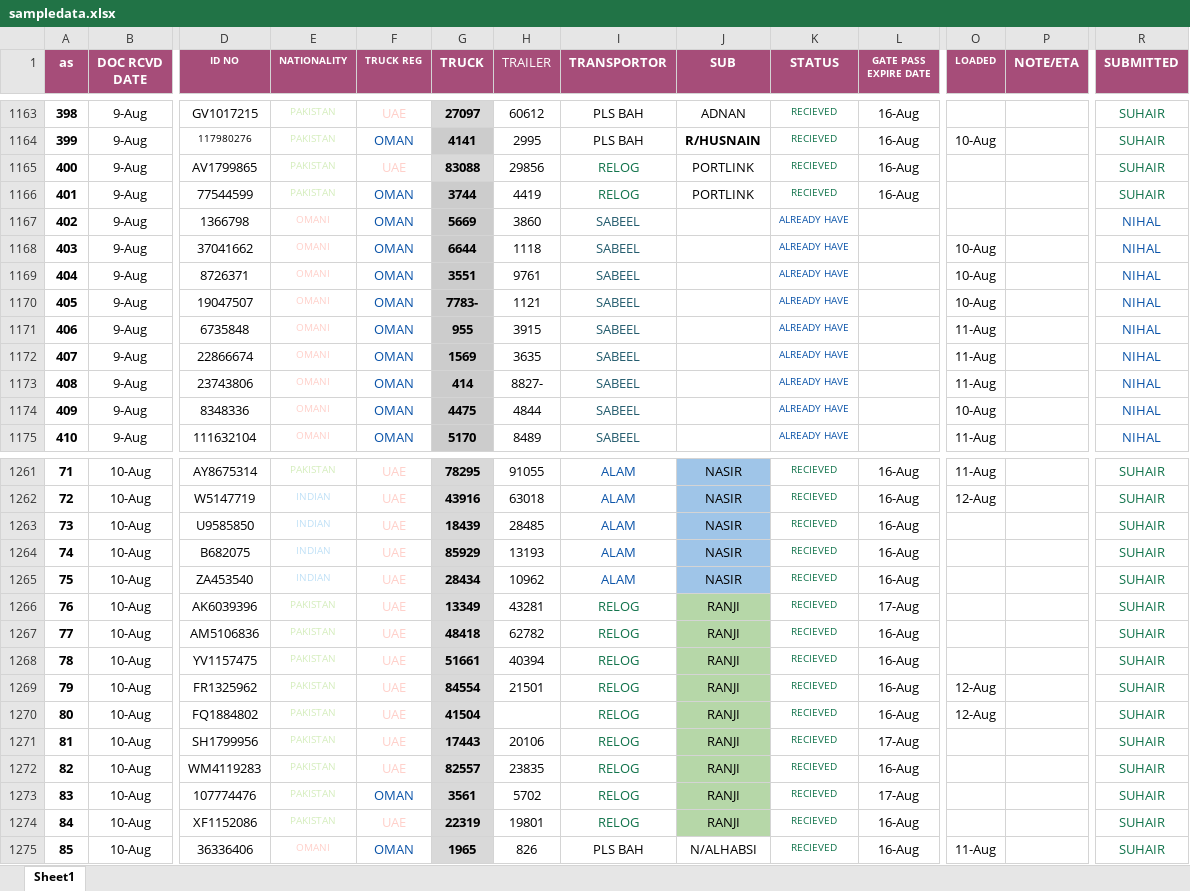
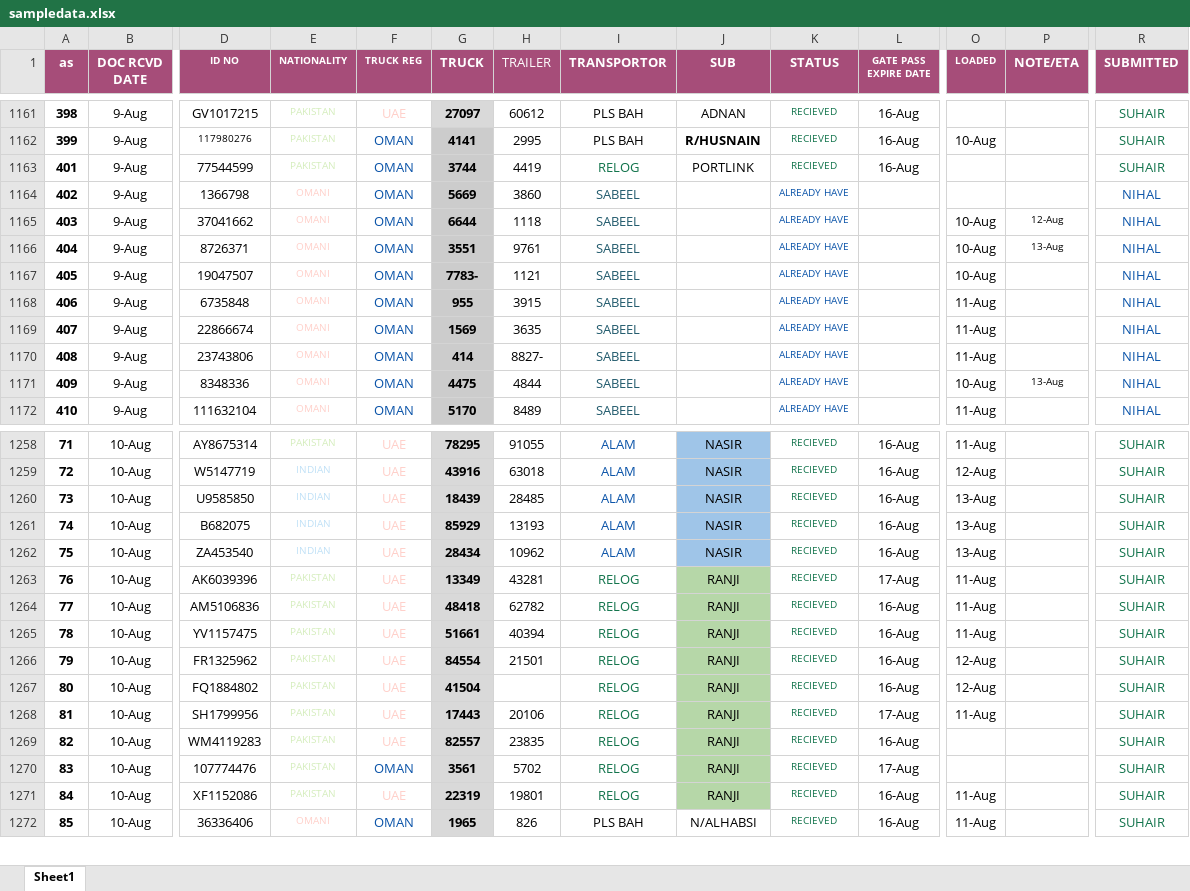
Before and after one commit to connectharundas/global-pacific-truck-search, an Excel workbook: data/sampledata.xlsx, sheet Sheet1, drawn as a sheet; only a part is shown, gaps mark what is left out; values as stored, in another font and other column widths than the file's, no borders; removed rows and columns are numbered as before the commit, all else as after; rows hold the shown columns only; the diff covers the shown part only; the diff names each change by its address in the sheet, - before the commit and + after, or states it on an @@ line.

```diff
--- a/data/sampledata.xlsx (sheet Sheet1)
+++ b/data/sampledata.xlsx (sheet Sheet1)
-row 1165: 400 | 9-Aug | AV1799865 | PAKISTAN | UAE | 83088 | 29856 | RELOG | PORTLINK | RECIEVED | 16-Aug |  |  | SUHAIR
-P1165 (NOTE/ETA): (empty)
+P1165 (NOTE/ETA): 12-Aug
-P1166 (NOTE/ETA): (empty)
+P1166 (NOTE/ETA): 13-Aug
-P1171 (NOTE/ETA): (empty)
+P1171 (NOTE/ETA): 13-Aug
-O1260:O1262 (LOADED): (empty)
+O1260:O1262 (LOADED): 13-Aug
-O1263:O1265 (LOADED): (empty)
+O1263:O1265 (LOADED): 11-Aug
-O1268 (LOADED): (empty)
+O1268 (LOADED): 11-Aug
-O1271 (LOADED): (empty)
+O1271 (LOADED): 11-Aug
```
Also changed, not shown: 5 added rows, 4 removed rows, 126 edited cells and cell formats elsewhere in this sheet, 1 other file.
